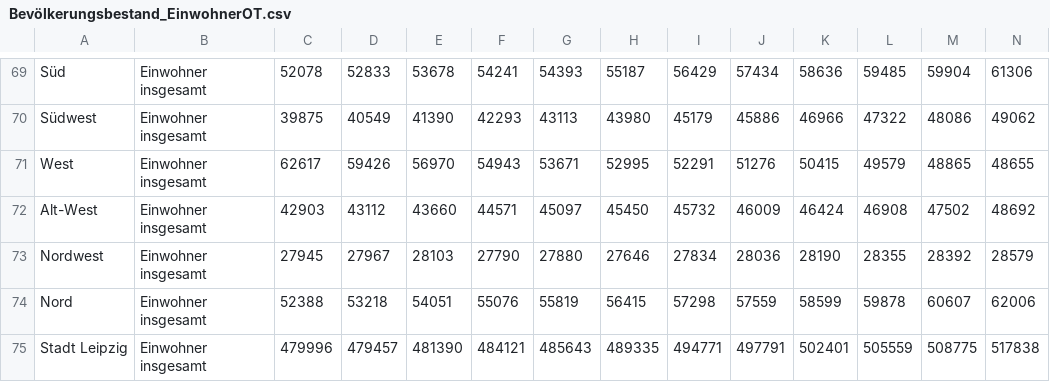
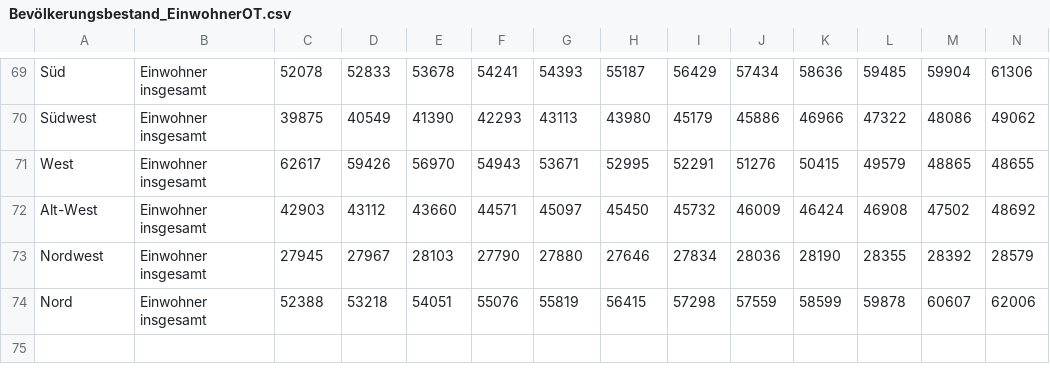
Before and after one commit to Apollon425/Visualisierung_DH_interactive_map, a CSV file: data/Bevölkerung/Bevölkerungsbestand_EinwohnerOT.csv, drawn as a sheet; only a part is shown, gaps mark what is left out; rows hold the shown columns only; the diff names each change by its address in the sheet, - before the commit and + after, or states it on an @@ line.

Commit message:
Update Bevölkerungsbestand_EinwohnerOT.csv

```diff
--- a/data/Bevölkerung/Bevölkerungsbestand_EinwohnerOT.csv
+++ b/data/Bevölkerung/Bevölkerungsbestand_EinwohnerOT.csv
-row 75: Stadt Leipzig | Einwohner insgesamt | 479996 | 479457 | 481390 | 484121 | 485643 | 489335 | 494771 | 497791 | 502401 | 505559 | 508775 | 517838
```
